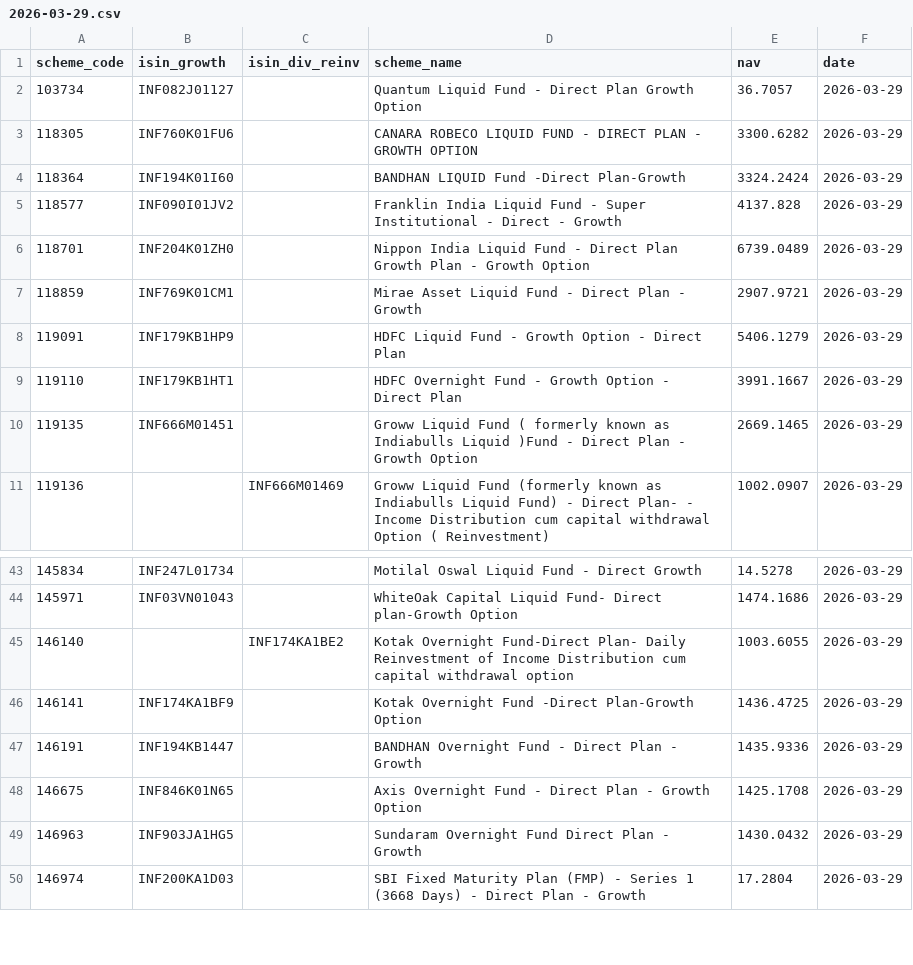
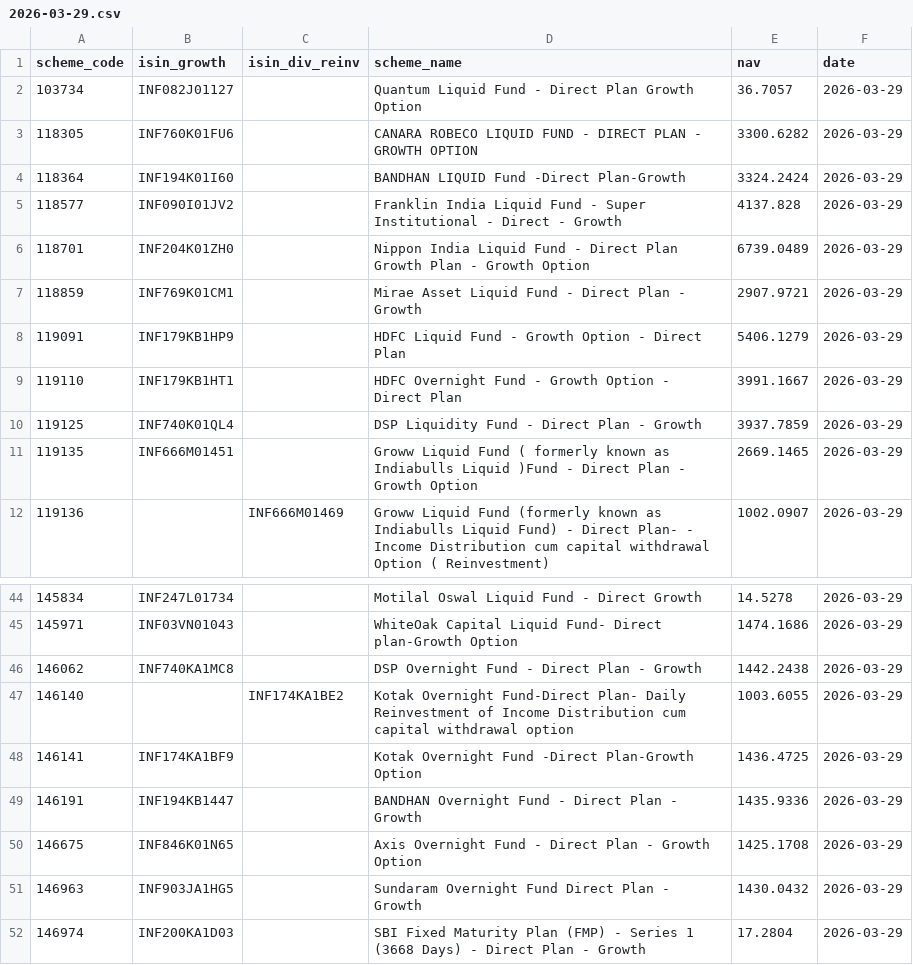
Before and after one commit to finfee-ai/nav-data-dump, a CSV file: data/daily/2026-03-29.csv, drawn as a sheet; only a part is shown, gaps mark what is left out; the diff names each change by its address in the sheet, - before the commit and + after, or states it on an @@ line.

```diff
--- a/data/daily/2026-03-29.csv
+++ b/data/daily/2026-03-29.csv
+row 10: 119125 | INF740K01QL4 |  | DSP Liquidity Fund - Direct Plan - Growth | 3937.7859 | 2026-03-29
+row 46: 146062 | INF740KA1MC8 |  | DSP Overnight Fund - Direct Plan - Growth | 1442.2438 | 2026-03-29
```
Also changed, not shown: 3 other files.
